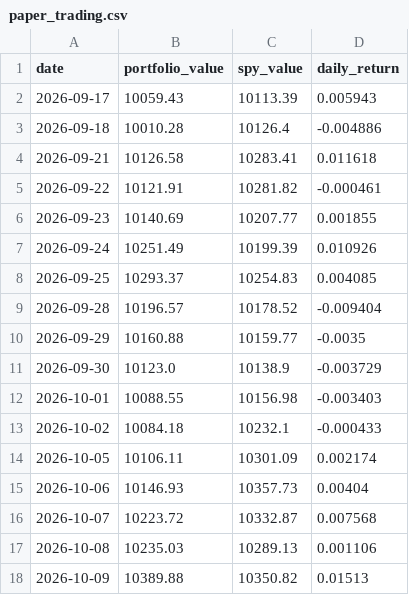
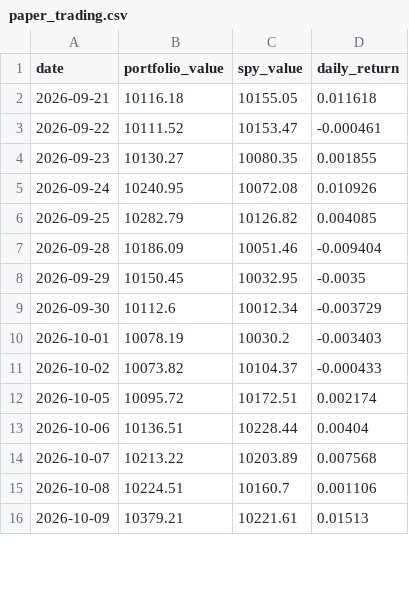
Before and after one commit to RamaAkach/OPIM-5641---Final-Project, a CSV file: results/paper_trading.csv, drawn as a sheet; only a part is shown; the diff covers the shown part only.

```diff
--- a/results/paper_trading.csv
+++ b/results/paper_trading.csv
@@ -1,18 +1,16 @@
 date,portfolio_value,spy_value,daily_return
-2026-09-17,10059.43,10113.39,0.005943
-2026-09-18,10010.28,10126.4,-0.004886
-2026-09-21,10126.58,10283.41,0.011618
-2026-09-22,10121.91,10281.82,-0.000461
-2026-09-23,10140.69,10207.77,0.001855
-2026-09-24,10251.49,10199.39,0.010926
-2026-09-25,10293.37,10254.83,0.004085
-2026-09-28,10196.57,10178.52,-0.009404
-2026-09-29,10160.88,10159.77,-0.0035
-2026-09-30,10123.0,10138.9,-0.003729
-2026-10-01,10088.55,10156.98,-0.003403
-2026-10-02,10084.18,10232.1,-0.000433
-2026-10-05,10106.11,10301.09,0.002174
-2026-10-06,10146.93,10357.73,0.00404
-2026-10-07,10223.72,10332.87,0.007568
-2026-10-08,10235.03,10289.13,0.001106
-2026-10-09,10389.88,10350.82,0.01513
+2026-09-21,10116.18,10155.05,0.011618
+2026-09-22,10111.52,10153.47,-0.000461
+2026-09-23,10130.27,10080.35,0.001855
+2026-09-24,10240.95,10072.08,0.010926
+2026-09-25,10282.79,10126.82,0.004085
+2026-09-28,10186.09,10051.46,-0.009404
+2026-09-29,10150.45,10032.95,-0.0035
+2026-09-30,10112.6,10012.34,-0.003729
+2026-10-01,10078.19,10030.2,-0.003403
+2026-10-02,10073.82,10104.37,-0.000433
+2026-10-05,10095.72,10172.51,0.002174
+2026-10-06,10136.51,10228.44,0.00404
+2026-10-07,10213.22,10203.89,0.007568
+2026-10-08,10224.51,10160.7,0.001106
+2026-10-09,10379.21,10221.61,0.01513
```
Also changed, not shown: 2 added rows and 37 edited cells elsewhere in this file, results/weight_history.csv, 7 other files.
